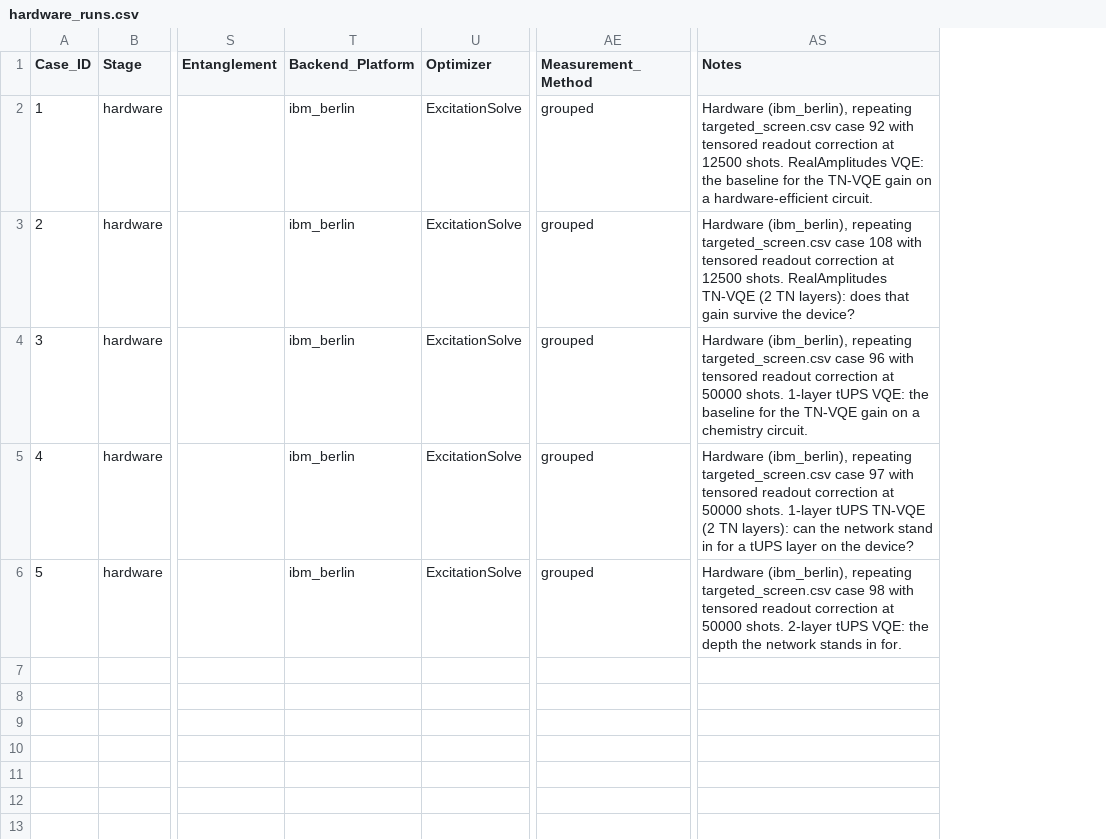
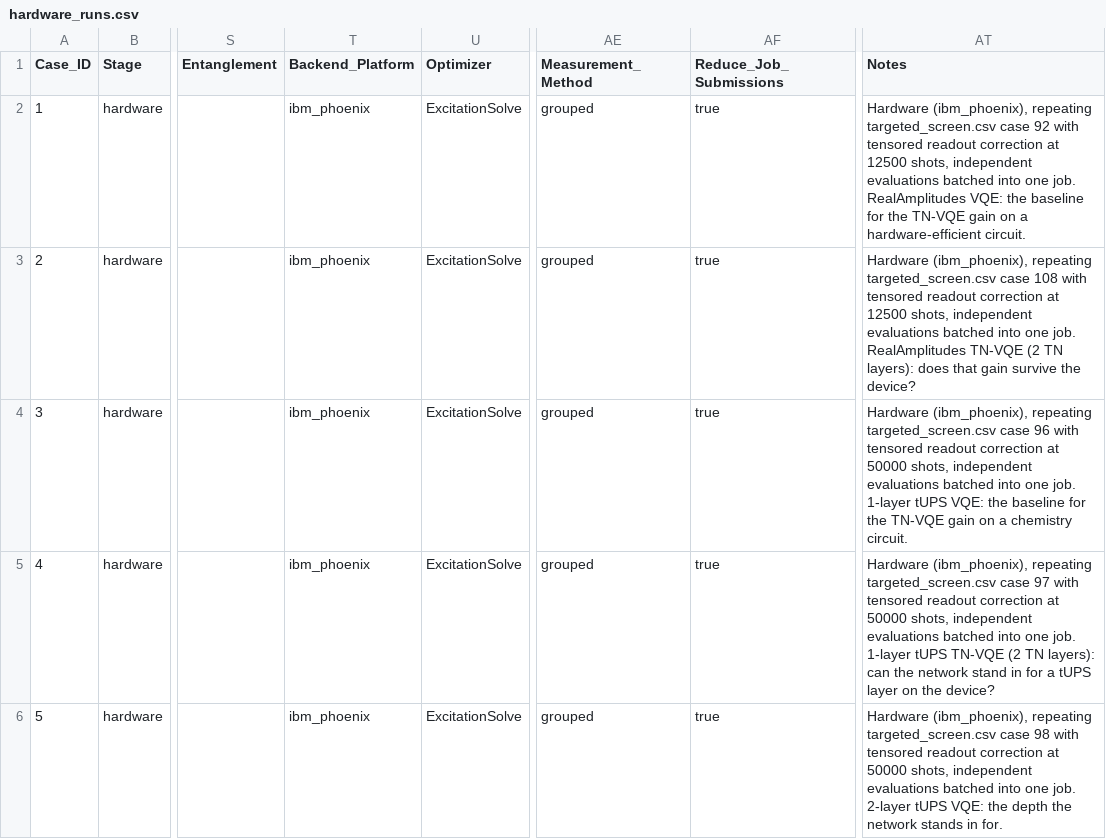
Before and after one commit to MQSdk/qpubench, a CSV file: campaigns/ibm_tn-vqe_qesem/hardware_runs.csv, drawn as a sheet; only a part is shown, gaps mark what is left out; addresses are those after the commit; the diff names each change by its address in the sheet, - before the commit and + after, or states it on an @@ line.

```diff
--- a/campaigns/ibm_tn-vqe_qesem/hardware_runs.csv
+++ b/campaigns/ibm_tn-vqe_qesem/hardware_runs.csv
+column AF (Reduce_Job_Submissions), rows 2-6: all true
-T2:T6 (Backend_Platform): ibm_berlin
+T2:T6 (Backend_Platform): ibm_phoenix
-AT2 (Notes): Hardware (ibm_berlin), repeating targeted_screen.csv case 92 with tensored readout correction at 12500 shots. RealAmplitudes VQE:…
+AT2 (Notes): Hardware (ibm_phoenix), repeating targeted_screen.csv case 92 with tensored readout correction at 12500 shots, independent evaluations batched into one job. RealAmplitudes VQE:…
-AT3 (Notes): Hardware (ibm_berlin), repeating targeted_screen.csv case 108 with tensored readout correction at 12500 shots. RealAmplitudes TN-VQE…
+AT3 (Notes): Hardware (ibm_phoenix), repeating targeted_screen.csv case 108 with tensored readout correction at 12500 shots, independent evaluations batched into one job. RealAmplitudes TN-VQE…
-AT4 (Notes): Hardware (ibm_berlin), repeating targeted_screen.csv case 96 with tensored readout correction at 50000 shots. 1-layer tUPS…
+AT4 (Notes): Hardware (ibm_phoenix), repeating targeted_screen.csv case 96 with tensored readout correction at 50000 shots, independent evaluations batched into one job. 1-layer tUPS…
-AT5 (Notes): Hardware (ibm_berlin), repeating targeted_screen.csv case 97 with tensored readout correction at 50000 shots. 1-layer tUPS…
+AT5 (Notes): Hardware (ibm_phoenix), repeating targeted_screen.csv case 97 with tensored readout correction at 50000 shots, independent evaluations batched into one job. 1-layer tUPS…
-AT6 (Notes): Hardware (ibm_berlin), repeating targeted_screen.csv case 98 with tensored readout correction at 50000 shots. 2-layer tUPS…
+AT6 (Notes): Hardware (ibm_phoenix), repeating targeted_screen.csv case 98 with tensored readout correction at 50000 shots, independent evaluations batched into one job. 2-layer tUPS…
```
Also changed, not shown: 15 other files.
